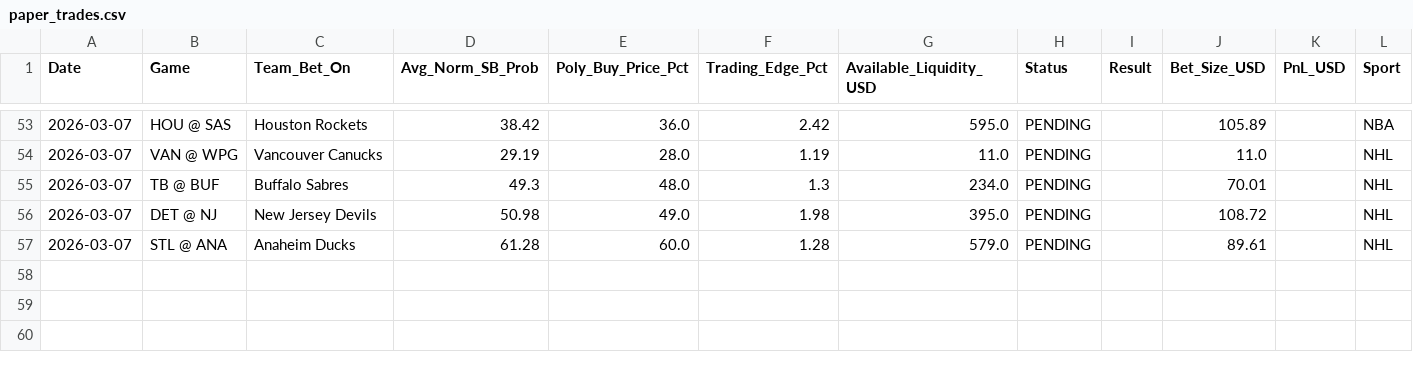
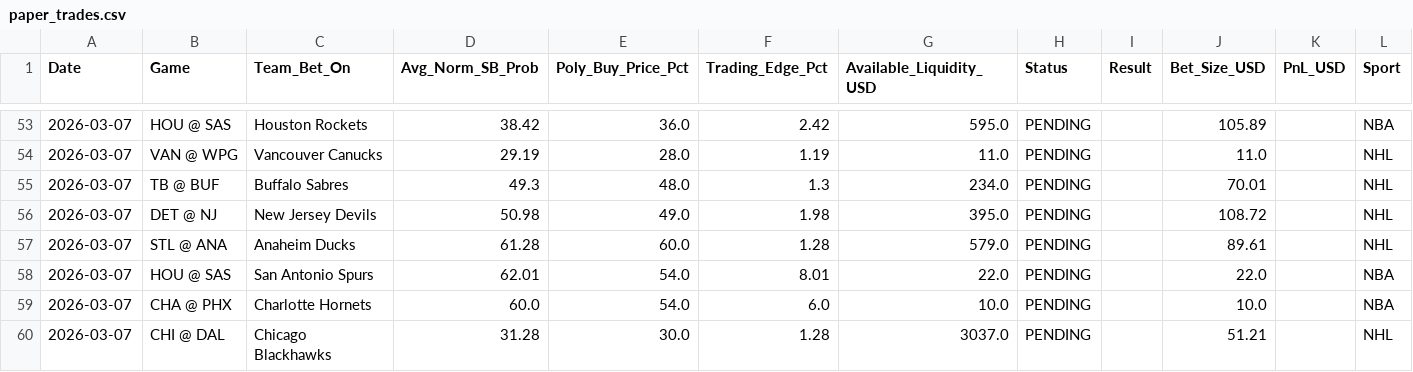
Before and after one commit to pmatorras/poly-bot, a CSV file: data/paper_trades.csv, drawn as a sheet; only a part is shown, gaps mark what is left out; the diff names each change by its address in the sheet, - before the commit and + after, or states it on an @@ line.

```diff
--- a/data/paper_trades.csv
+++ b/data/paper_trades.csv
+row 58: 2026-03-07 | HOU @ SAS | San Antonio Spurs | 62.01 | 54.0 | 8.01 | 22.0 | PENDING |  | 22.0 |  | NBA
+row 59: 2026-03-07 | CHA @ PHX | Charlotte Hornets | 60.0 | 54.0 | 6.0 | 10.0 | PENDING |  | 10.0 |  | NBA
+row 60: 2026-03-07 | CHI @ DAL | Chicago Blackhawks | 31.28 | 30.0 | 1.28 | 3037.0 | PENDING |  | 51.21 |  | NHL
```
Also changed, not shown: 1 other file.
